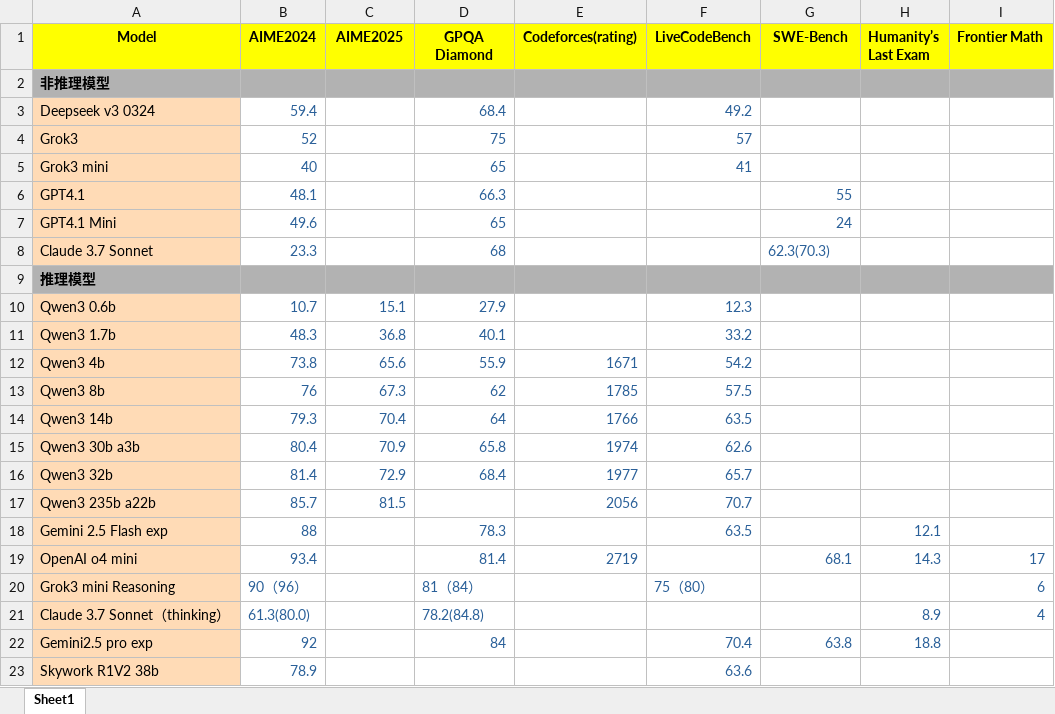
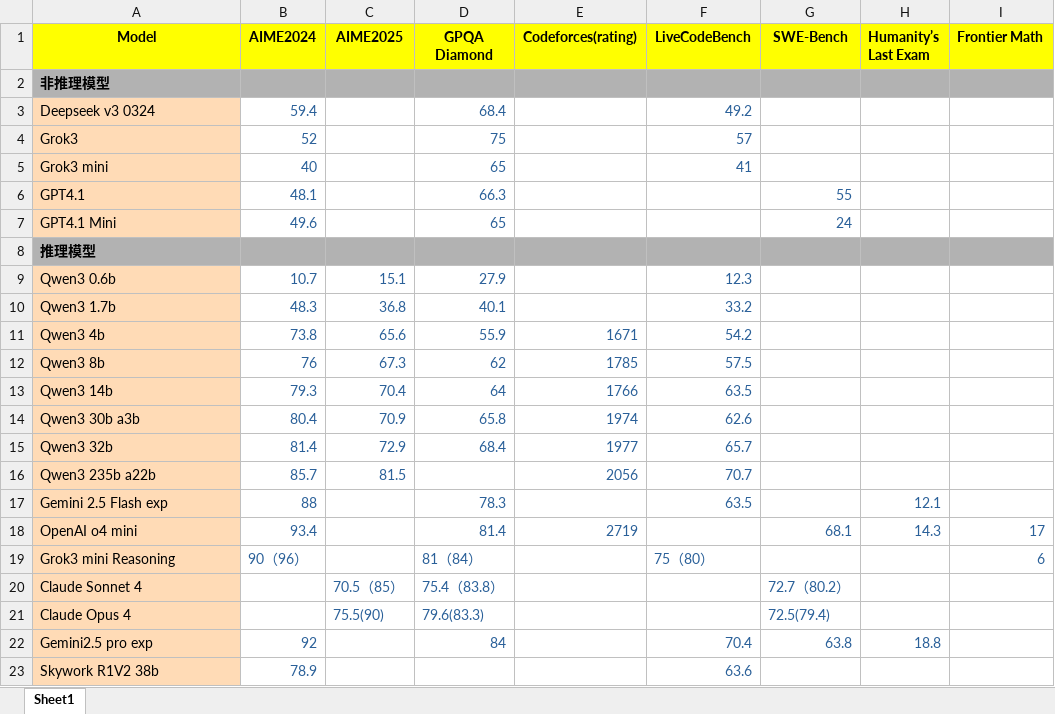
Before and after one commit to Willian7004/new-blog, an Excel workbook: files/xlsx/旗舰模型和推理模型.xlsx, sheet Sheet1, drawn as a sheet; values as stored, in another font and other column widths than the file's, no borders; removed rows and columns are numbered as before the commit, all else as after; the diff names each change by its address in the sheet, - before the commit and + after, or states it on an @@ line.

```diff
--- a/files/xlsx/旗舰模型和推理模型.xlsx (sheet Sheet1)
+++ b/files/xlsx/旗舰模型和推理模型.xlsx (sheet Sheet1)
-row 8: Claude 3.7 Sonnet | 23.3 |  | 68 |  |  | 62.3(70.3)
-row 21: Claude 3.7 Sonnet（thinking） | 61.3(80.0) |  | 78.2(84.8) |  |  |  | 8.9 | 4
+row 20: Claude Sonnet 4 |  | 70.5（85） | 75.4（83.8） |  |  | 72.7（80.2）
+row 21: Claude Opus 4 |  | 75.5(90) | 79.6(83.3) |  |  | 72.5(79.4)
```
Also changed, not shown: 2 other files.
